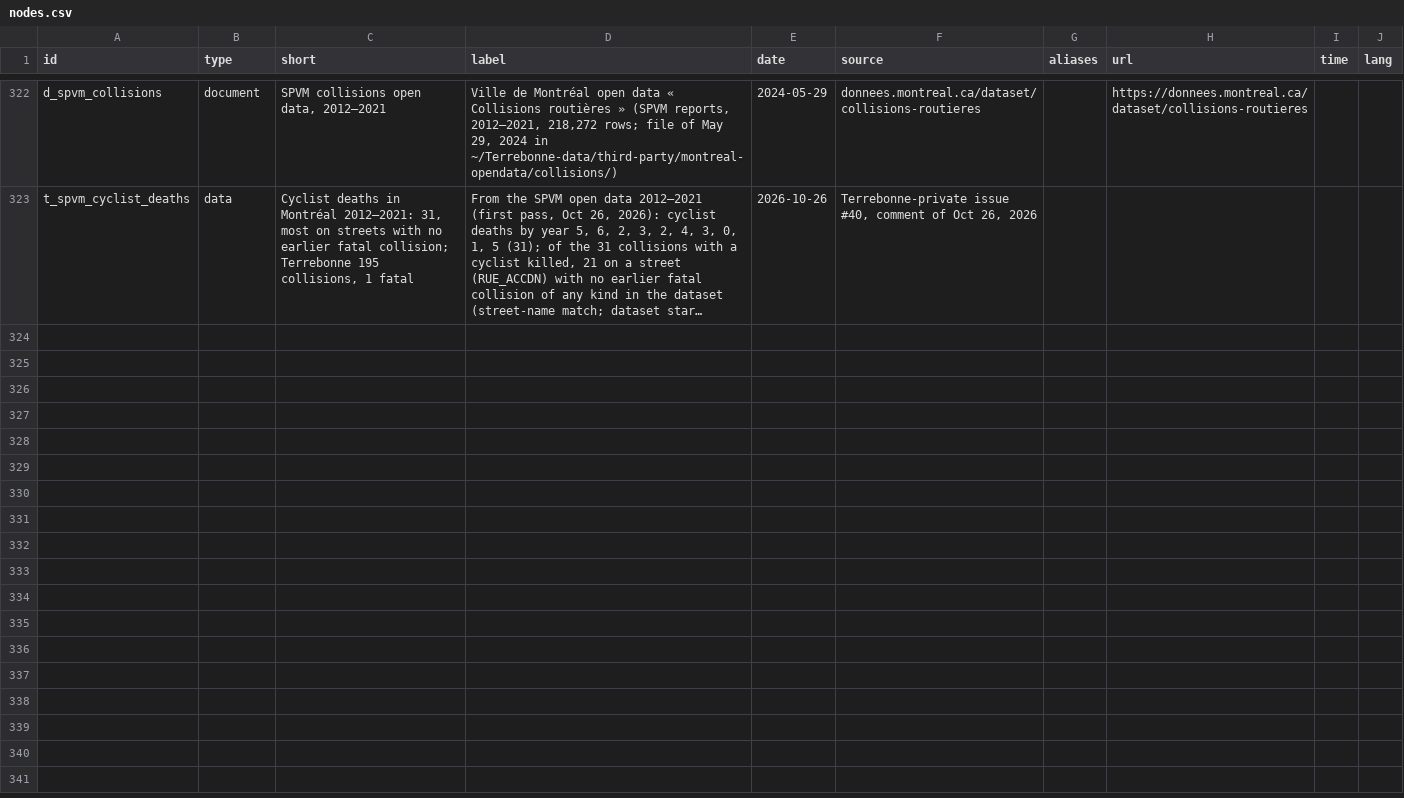
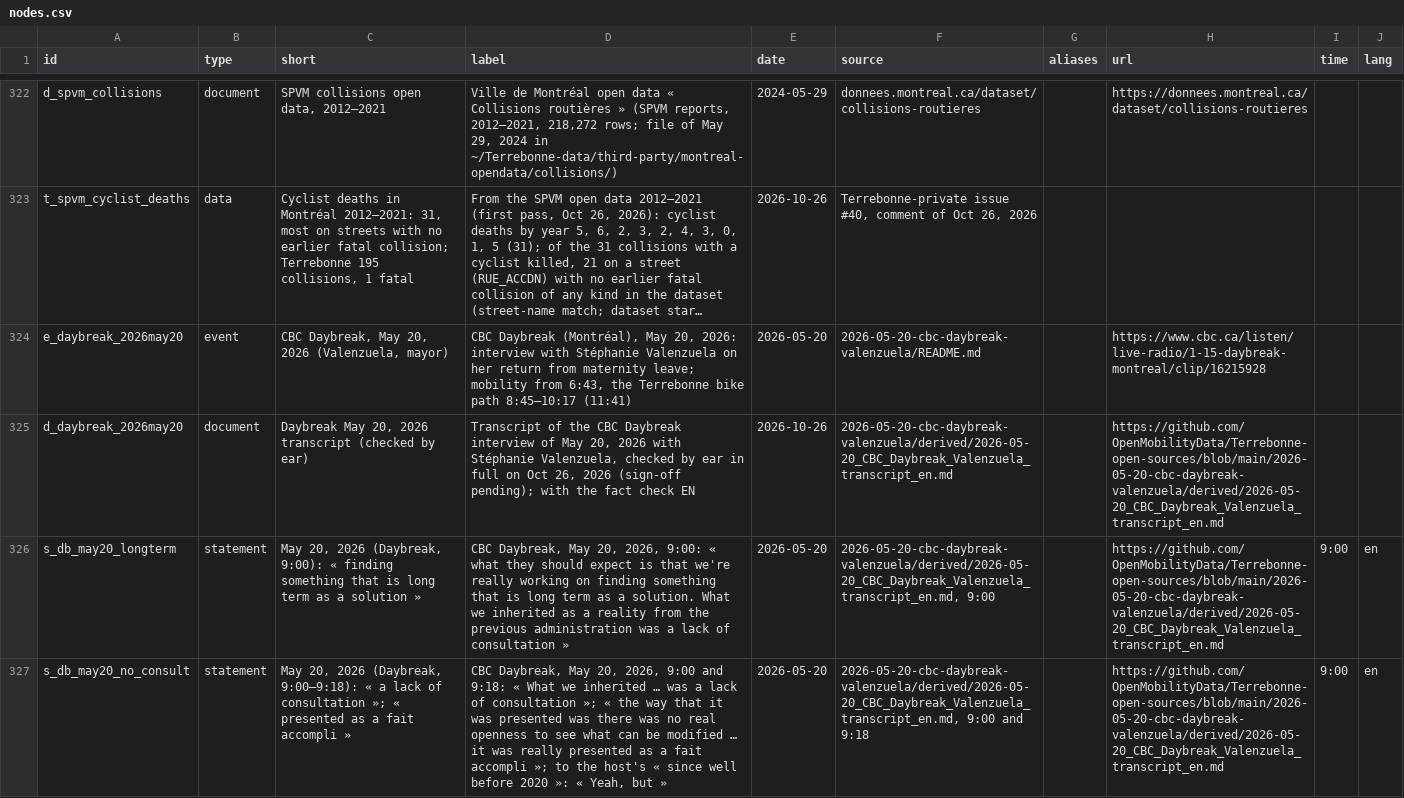
Before and after one commit to OpenMobilityData/Terrebonne-open-sources, a CSV file: 2026-evidence-graph/nodes.csv, drawn as a sheet; only a part is shown, gaps mark what is left out; long unchanged cells end in …; the diff covers the shown part only; the diff names each change by its address in the sheet, - before the commit and + after, or states it on an @@ line.

```diff
--- a/2026-evidence-graph/nodes.csv
+++ b/2026-evidence-graph/nodes.csv
+row 324: e_daybreak_2026may20 | event | CBC Daybreak, May 20, 2026 (Valenzuela, mayor) | CBC Daybreak (Montréal), May 20, 2026: interview with Stéphanie Valenzuela on her return from maternity leave; mobility from 6:43, the Terrebonne bike path 8:45–10:17 (11:41) | 2026-05-20 | 2026-05-20-cbc-daybreak-valenzuela/README.md |  | https://www.cbc.ca/listen/live-radio/1-15-daybreak-montreal/clip/16215928
+row 325: d_daybreak_2026may20 | document | Daybreak May 20, 2026 transcript (checked by ear) | Transcript of the CBC Daybreak interview of May 20, 2026 with Stéphanie Valenzuela, checked by ear in full on Oct 26, 2026 (sign-off pending); with the fact check EN | 2026-10-26 | 2026-05-20-cbc-daybreak-valenzuela/derived/2026-05-20_CBC_Daybreak_Valenzuela_transcript_en.md |  | https://github.com/OpenMobilityData/Terrebonne-open-sources/blob/main/2026-05-20-cbc-daybreak-valenzuela/derived/2026-05-20_CBC_Daybreak_Valenzuela_transcript_en.md
+row 326: s_db_may20_longterm | statement | May 20, 2026 (Daybreak, 9:00): « finding something that is long term as a solution » | CBC Daybreak, May 20, 2026, 9:00: « what they should expect is that we're really working on finding something that is long term as a solution. What we inherited as a reality from the previous administration was a lack of consultation » | 2026-05-20 | 2026-05-20-cbc-daybreak-valenzuela/derived/2026-05-20_CBC_Daybreak_Valenzuela_transcript_en.md, 9:00 |  | https://github.com/OpenMobilityData/Terrebonne-open-sources/blob/main/2026-05-20-cbc-daybreak-valenzuela/derived/2026-05-20_CBC_Daybreak_Valenzuela_transcript_en.md | 9:00 | en
+row 327: s_db_may20_no_consult | statement | May 20, 2026 (Daybreak, 9:00–9:18): « a lack of consultation »; « presented as a fait accompli » | CBC Daybreak, May 20, 2026, 9:00 and 9:18: « What we inherited … was a lack of consultation »; « the way that it was presented was there was no real openness to see what can be modified … it was really presented as a fait accompli »; to the host's « since well before 2020 »: « Yeah, but » | 2026-05-20 | 2026-05-20-cbc-daybreak-valenzuela/derived/2026-05-20_CBC_Daybreak_Valenzuela_transcript_en.md, 9:00 and 9:18 |  | https://github.com/OpenMobilityData/Terrebonne-open-sources/blob/main/2026-05-20-cbc-daybreak-valenzuela/derived/2026-05-20_CBC_Daybreak_Valenzuela_transcript_en.md | 9:00 | en
```
Also changed, not shown: 4 added rows elsewhere in this file, 2026-evidence-graph/edges.csv, 14 other files.
